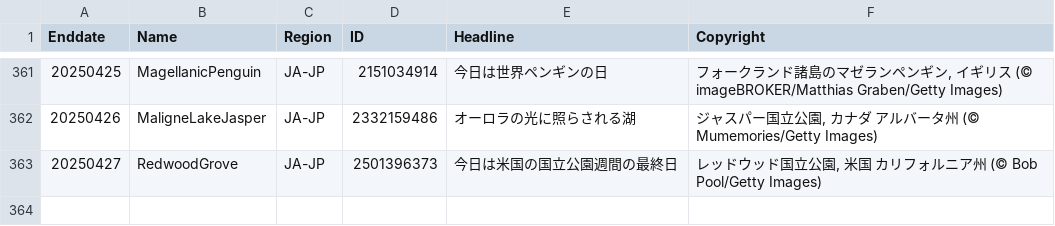
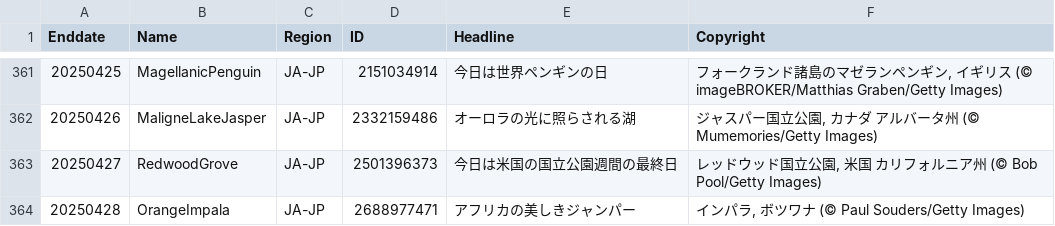
Before and after one commit to taumasyang/imageArchive, a CSV file: metadata/JA-JP.csv, drawn as a sheet; only a part is shown, gaps mark what is left out; the diff names each change by its address in the sheet, - before the commit and + after, or states it on an @@ line.

```diff
--- a/metadata/JA-JP.csv
+++ b/metadata/JA-JP.csv
+row 364: 20250428 | OrangeImpala | JA-JP | 2688977471 | アフリカの美しきジャンパー | インパラ, ボツワナ (© Paul Souders/Getty Images)
```
Also changed, not shown: metadata/EN-CA.csv, metadata/EN-GB.csv, 12 other files.
